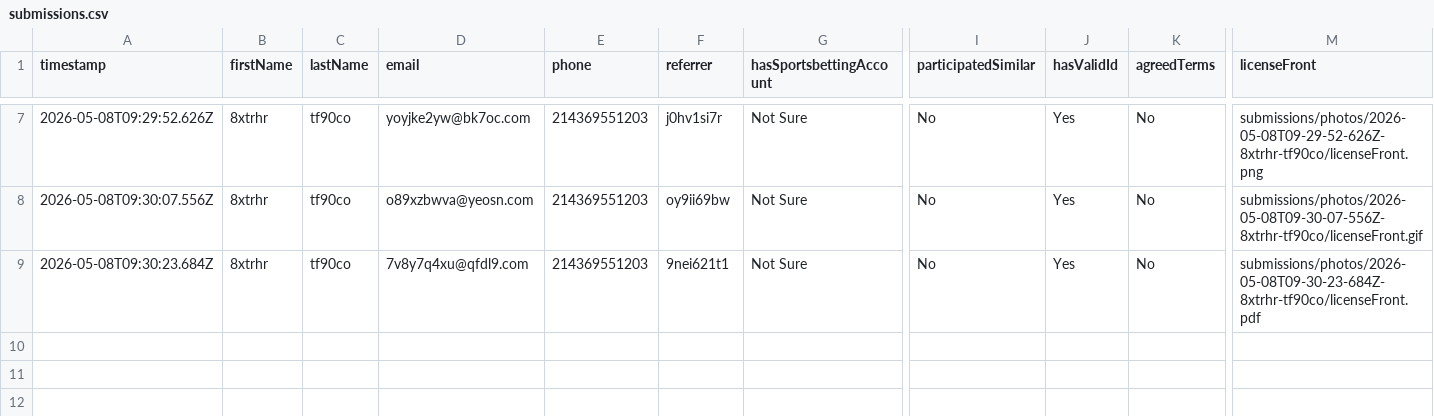
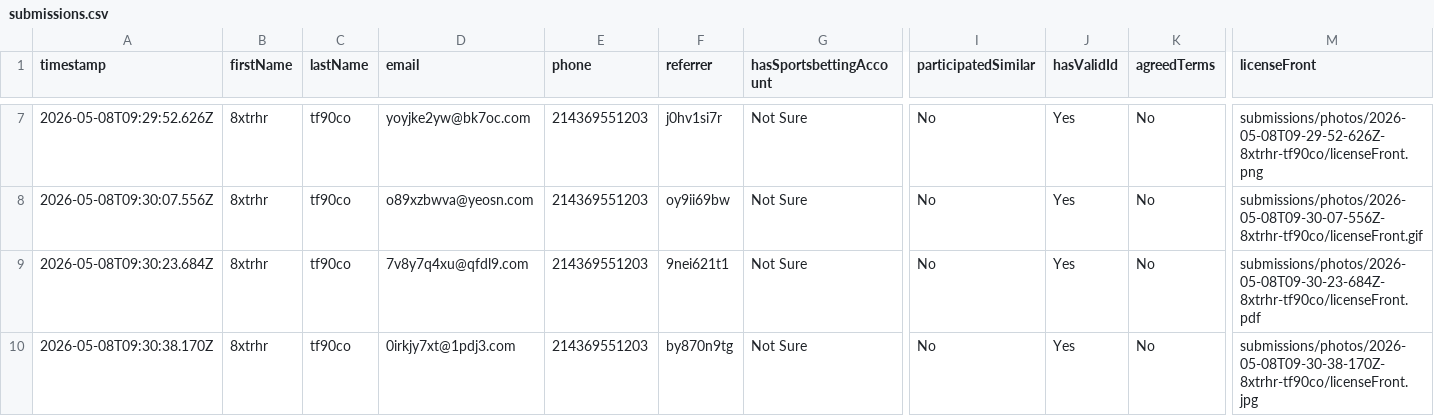
Before and after one commit to ddeonmadeit/noblebet, a CSV file: submissions.csv, drawn as a sheet; only a part is shown, gaps mark what is left out; rows hold the shown columns only; the diff names each change by its address in the sheet, - before the commit and + after, or states it on an @@ line.

Commit message:
submission: 8xtrhr tf90co (0irkjy7xt@1pdj3.com)

```diff
--- a/submissions.csv
+++ b/submissions.csv
+row 10: 2026-05-08T09:30:38.170Z | 8xtrhr | tf90co | 0irkjy7xt@1pdj3.com | 214369551203 | by870n9tg | Not Sure | No | Yes | No | submissions/photos/2026-05-08T09-30-38-170Z-8xtrhr-tf90co/licenseFront.jpg
```
